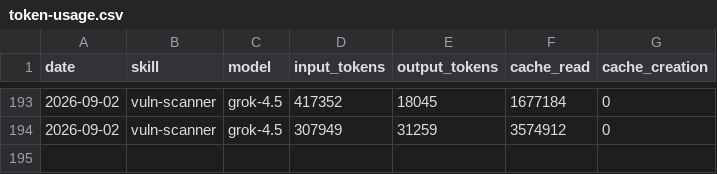
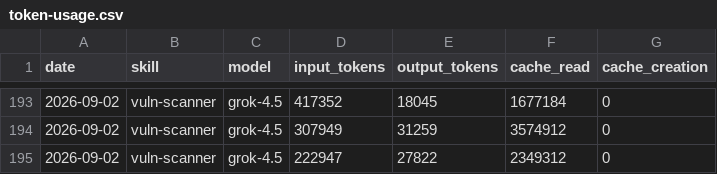
Before and after one commit to Svector-anu/svectors-lab, a CSV file: memory/token-usage.csv, drawn as a sheet; only a part is shown, gaps mark what is left out.

Commit message:
chore(vuln-scanner): auto-commit 2026-09-02

```diff
--- a/memory/token-usage.csv
+++ b/memory/token-usage.csv
@@ -194 +194,2 @@ date,skill,model,input_tokens,output_tokens,cache_read,cache_creation
 2026-09-02,vuln-scanner,grok-4.5,307949,31259,3574912,0
+2026-09-02,vuln-scanner,grok-4.5,222947,27822,2349312,0
```
Also changed, not shown: 5 other files.
